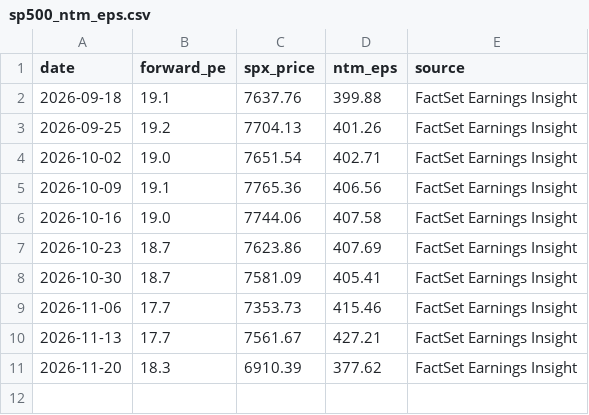
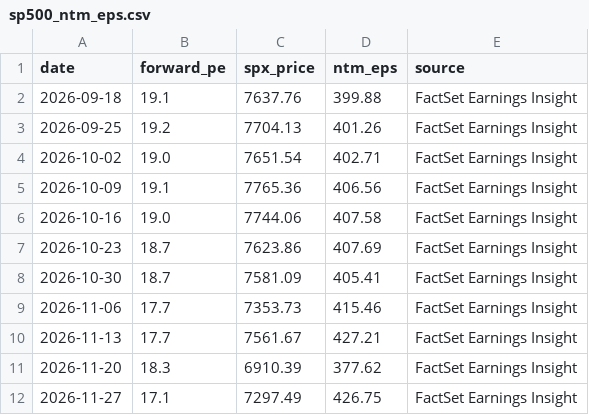
Before and after one commit to JiananZhao/html, a CSV file: sp500_ntm_eps.csv, drawn as a sheet; the diff names each change by its address in the sheet, - before the commit and + after, or states it on an @@ line.

Commit message:
Auto: Update S&P 500 NTM EPS for 2026-11-27 (FactSet)

```diff
--- a/sp500_ntm_eps.csv
+++ b/sp500_ntm_eps.csv
+row 12: 2026-11-27 | 17.1 | 7297.49 | 426.75 | FactSet Earnings Insight
```
